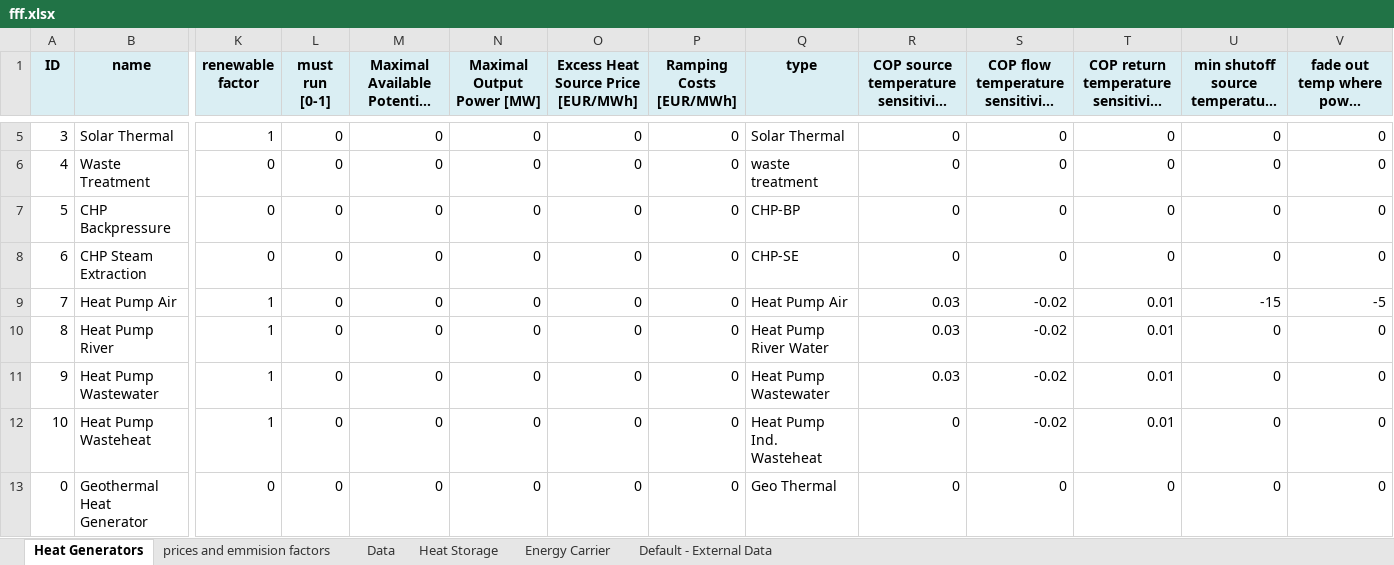
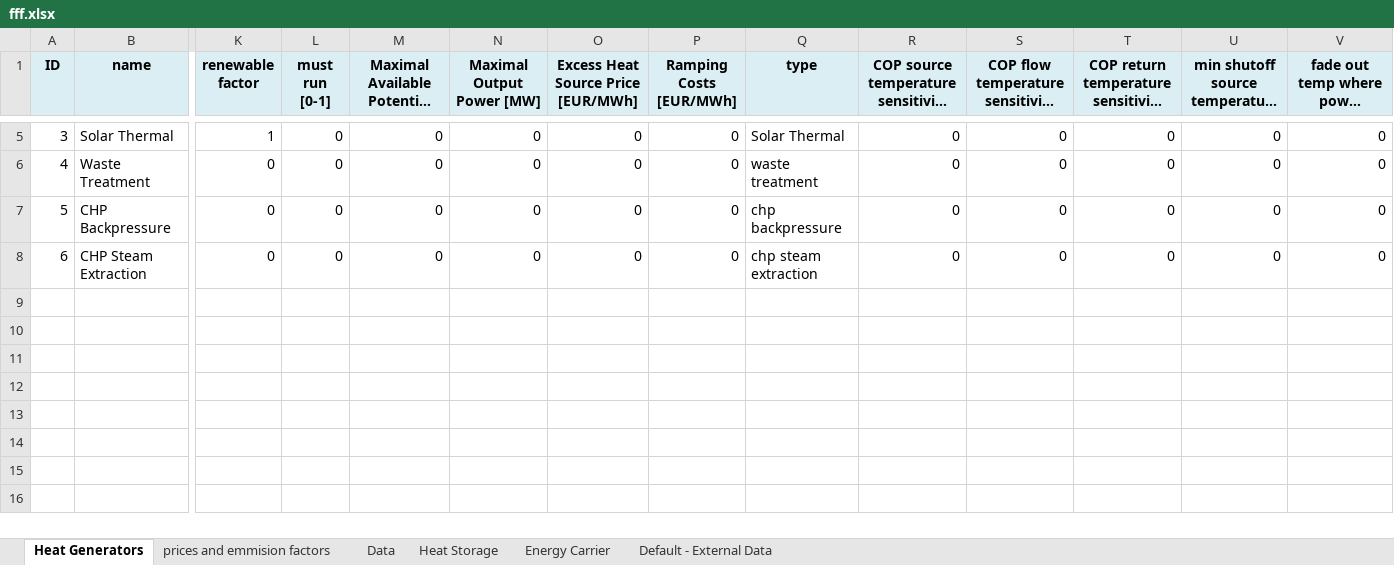
Before and after one commit to GEG-ETHZ/TANGO-core, an Excel workbook: examples/fff.xlsx, sheet Heat Generators, drawn as a sheet; only a part is shown, gaps mark what is left out; long unchanged cells end in …; values as stored, in another font and other column widths than the file's, no borders; rows hold the shown columns only; the diff names each change by its address in the sheet, - before the commit and + after, or states it on an @@ line.

Commit message:
ready to add investment optimization

```diff
--- a/examples/fff.xlsx (sheet Heat Generators)
+++ b/examples/fff.xlsx (sheet Heat Generators)
-Q7 (type): CHP-BP
+Q7 (type): chp backpressure
-Q8 (type): CHP-SE
+Q8 (type): chp steam extraction
-row 9: 7 | Heat Pump Air | 1 | 0 | 0 | 0 | 0 | 0 | Heat Pump Air | 0.03 | -0.02 | 0.01 | -15 | -5
-row 10: 8 | Heat Pump River | 1 | 0 | 0 | 0 | 0 | 0 | Heat Pump River Water | 0.03 | -0.02 | 0.01 | 0 | 0
-row 11: 9 | Heat Pump Wastewater | 1 | 0 | 0 | 0 | 0 | 0 | Heat Pump Wastewater | 0.03 | -0.02 | 0.01 | 0 | 0
-row 12: 10 | Heat Pump Wasteheat | 1 | 0 | 0 | 0 | 0 | 0 | Heat Pump Ind. Wasteheat | 0 | -0.02 | 0.01 | 0 | 0
-row 13: 0 | Geothermal Heat Generator | 0 | 0 | 0 | 0 | 0 | 0 | Geo Thermal | 0 | 0 | 0 | 0 | 0
```
Also changed, not shown: sheet Energy Carrier, sheet Data, 4 other files.
